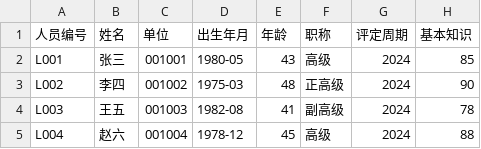
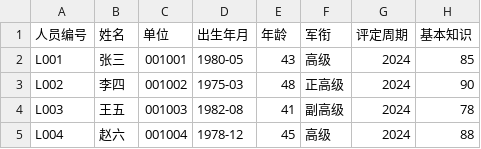
Before and after one commit to lei-ctyh/4840808976391318440, a CSV file: test_data/leader_assessment_test.csv, drawn as a sheet; only a part is shown; the diff names each change by its address in the sheet, - before the commit and + after, or states it on an @@ line.

```diff
--- a/test_data/leader_assessment_test.csv
+++ b/test_data/leader_assessment_test.csv
-F1: 职称
+F1: 军衔
```
Also changed, not shown: 7 other files.
